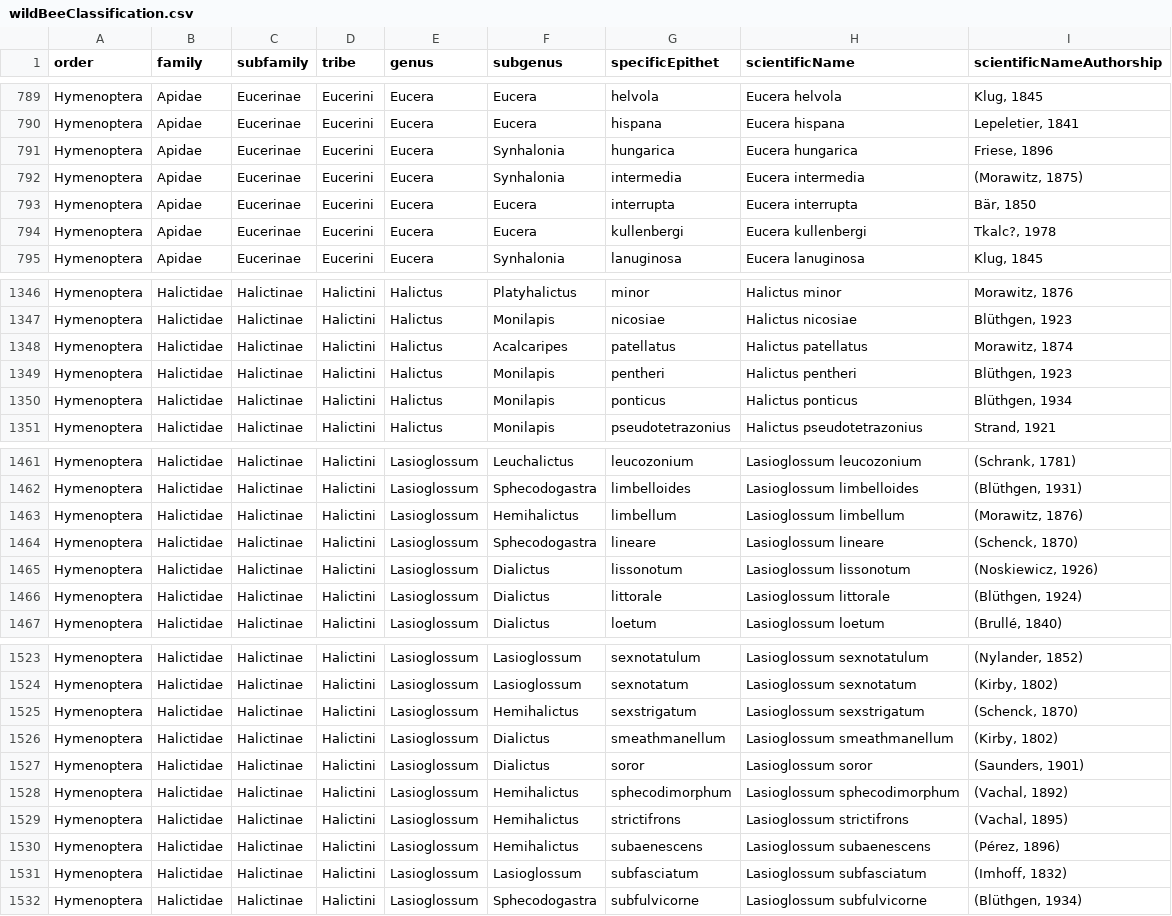
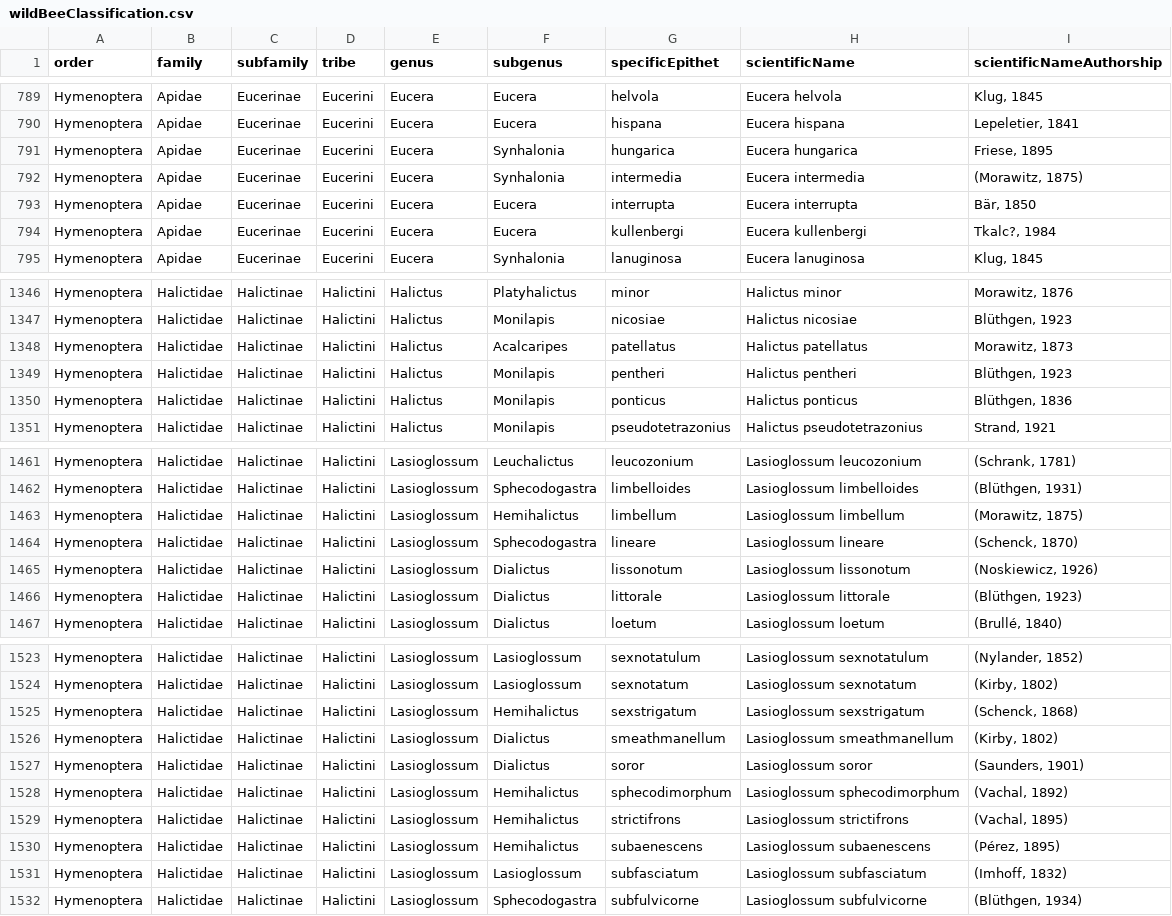
Before and after one commit to Safeguarding-European-wild-pollinators/SafeguardEuropeanWildBee, a CSV file: data/wildBeeClassification.csv, drawn as a sheet; only a part is shown, gaps mark what is left out; the diff covers the shown part only.

```diff
--- a/data/wildBeeClassification.csv
+++ b/data/wildBeeClassification.csv
@@ -791,6 +791,6 @@ Hymenoptera;Apidae;Eucerinae;Eucerini;Eucera;Eucera ;helvola;Eucera helvola;Klug
 Hymenoptera;Apidae;Eucerinae;Eucerini;Eucera;Eucera ;hispana;Eucera hispana;Lepeletier, 1841
-Hymenoptera;Apidae;Eucerinae;Eucerini;Eucera;Synhalonia ;hungarica;Eucera hungarica;Friese, 1896
+Hymenoptera;Apidae;Eucerinae;Eucerini;Eucera;Synhalonia ;hungarica;Eucera hungarica;Friese, 1895
 Hymenoptera;Apidae;Eucerinae;Eucerini;Eucera;Synhalonia ;intermedia;Eucera intermedia;(Morawitz, 1875)
 Hymenoptera;Apidae;Eucerinae;Eucerini;Eucera;Eucera ;interrupta;Eucera interrupta;Bär, 1850
-Hymenoptera;Apidae;Eucerinae;Eucerini;Eucera;Eucera ;kullenbergi;Eucera kullenbergi;Tkalc?, 1978
+Hymenoptera;Apidae;Eucerinae;Eucerini;Eucera;Eucera ;kullenbergi;Eucera kullenbergi;Tkalc?, 1984
 Hymenoptera;Apidae;Eucerinae;Eucerini;Eucera;Synhalonia ;lanuginosa;Eucera lanuginosa;Klug, 1845
@@ -1348,5 +1348,5 @@ Hymenoptera;Halictidae;Halictinae;Halictini;Halictus;Platyhalictus;minor;Halictu
 Hymenoptera;Halictidae;Halictinae;Halictini;Halictus;Monilapis;nicosiae;Halictus nicosiae;Blüthgen, 1923
-Hymenoptera;Halictidae;Halictinae;Halictini;Halictus;Acalcaripes;patellatus;Halictus patellatus;Morawitz, 1874
+Hymenoptera;Halictidae;Halictinae;Halictini;Halictus;Acalcaripes;patellatus;Halictus patellatus;Morawitz, 1873
 Hymenoptera;Halictidae;Halictinae;Halictini;Halictus;Monilapis;pentheri;Halictus pentheri;Blüthgen, 1923
-Hymenoptera;Halictidae;Halictinae;Halictini;Halictus;Monilapis;ponticus;Halictus ponticus;Blüthgen, 1934
+Hymenoptera;Halictidae;Halictinae;Halictini;Halictus;Monilapis;ponticus;Halictus ponticus;Blüthgen, 1836
 Hymenoptera;Halictidae;Halictinae;Halictini;Halictus;Monilapis;pseudotetrazonius;Halictus pseudotetrazonius;Strand, 1921
@@ -1463,6 +1463,6 @@ Hymenoptera;Halictidae;Halictinae;Halictini;Lasioglossum;Leuchalictus ;leucozoni
 Hymenoptera;Halictidae;Halictinae;Halictini;Lasioglossum;Sphecodogastra ;limbelloides;Lasioglossum limbelloides;(Blüthgen, 1931)
-Hymenoptera;Halictidae;Halictinae;Halictini;Lasioglossum;Hemihalictus ;limbellum;Lasioglossum limbellum;(Morawitz, 1876)
+Hymenoptera;Halictidae;Halictinae;Halictini;Lasioglossum;Hemihalictus ;limbellum;Lasioglossum limbellum;(Morawitz, 1875)
 Hymenoptera;Halictidae;Halictinae;Halictini;Lasioglossum;Sphecodogastra ;lineare;Lasioglossum lineare;(Schenck, 1870)
 Hymenoptera;Halictidae;Halictinae;Halictini;Lasioglossum;Dialictus ;lissonotum;Lasioglossum lissonotum;(Noskiewicz, 1926)
-Hymenoptera;Halictidae;Halictinae;Halictini;Lasioglossum;Dialictus ;littorale;Lasioglossum littorale;(Blüthgen, 1924)
+Hymenoptera;Halictidae;Halictinae;Halictini;Lasioglossum;Dialictus ;littorale;Lasioglossum littorale;(Blüthgen, 1923)
 Hymenoptera;Halictidae;Halictinae;Halictini;Lasioglossum;Dialictus ;loetum;Lasioglossum loetum;(Brullé, 1840)
@@ -1525,3 +1525,3 @@ Hymenoptera;Halictidae;Halictinae;Halictini;Lasioglossum;Lasioglossum;sexnotatul
 Hymenoptera;Halictidae;Halictinae;Halictini;Lasioglossum;Lasioglossum;sexnotatum;Lasioglossum sexnotatum;(Kirby, 1802)
-Hymenoptera;Halictidae;Halictinae;Halictini;Lasioglossum;Hemihalictus ;sexstrigatum;Lasioglossum sexstrigatum;(Schenck, 1870)
+Hymenoptera;Halictidae;Halictinae;Halictini;Lasioglossum;Hemihalictus ;sexstrigatum;Lasioglossum sexstrigatum;(Schenck, 1868)
 Hymenoptera;Halictidae;Halictinae;Halictini;Lasioglossum;Dialictus ;smeathmanellum;Lasioglossum smeathmanellum;(Kirby, 1802)
@@ -1530,3 +1530,3 @@ Hymenoptera;Halictidae;Halictinae;Halictini;Lasioglossum;Hemihalictus ;sphecodim
 Hymenoptera;Halictidae;Halictinae;Halictini;Lasioglossum;Hemihalictus ;strictifrons;Lasioglossum strictifrons;(Vachal, 1895)
-Hymenoptera;Halictidae;Halictinae;Halictini;Lasioglossum;Hemihalictus ;subaenescens;Lasioglossum subaenescens;(Pérez, 1896)
+Hymenoptera;Halictidae;Halictinae;Halictini;Lasioglossum;Hemihalictus ;subaenescens;Lasioglossum subaenescens;(Pérez, 1895)
 Hymenoptera;Halictidae;Halictinae;Halictini;Lasioglossum;Lasioglossum;subfasciatum;Lasioglossum subfasciatum;(Imhoff, 1832)
```
Also changed, not shown: 77 edited cells elsewhere in this file, 1 other file.
